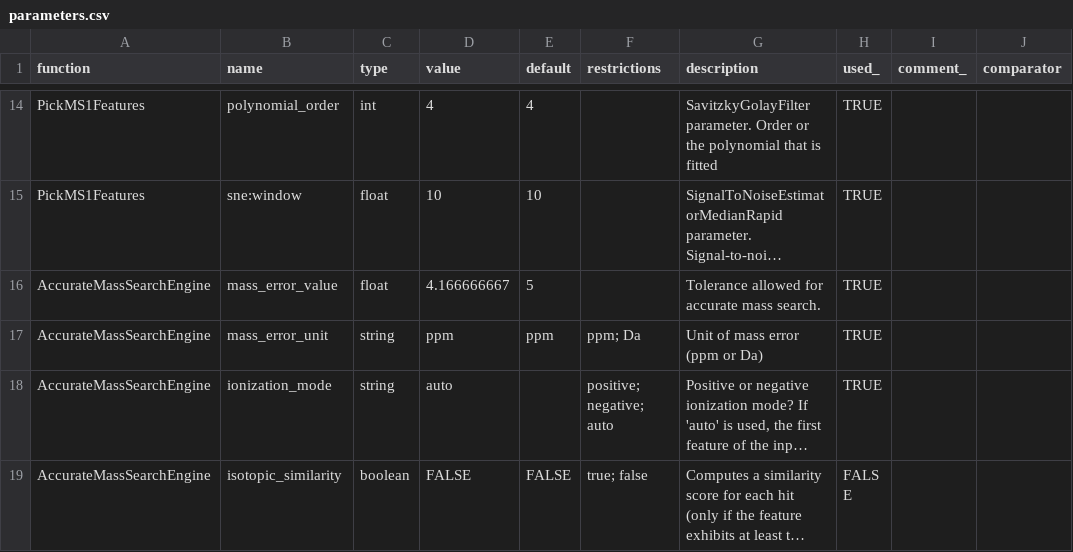
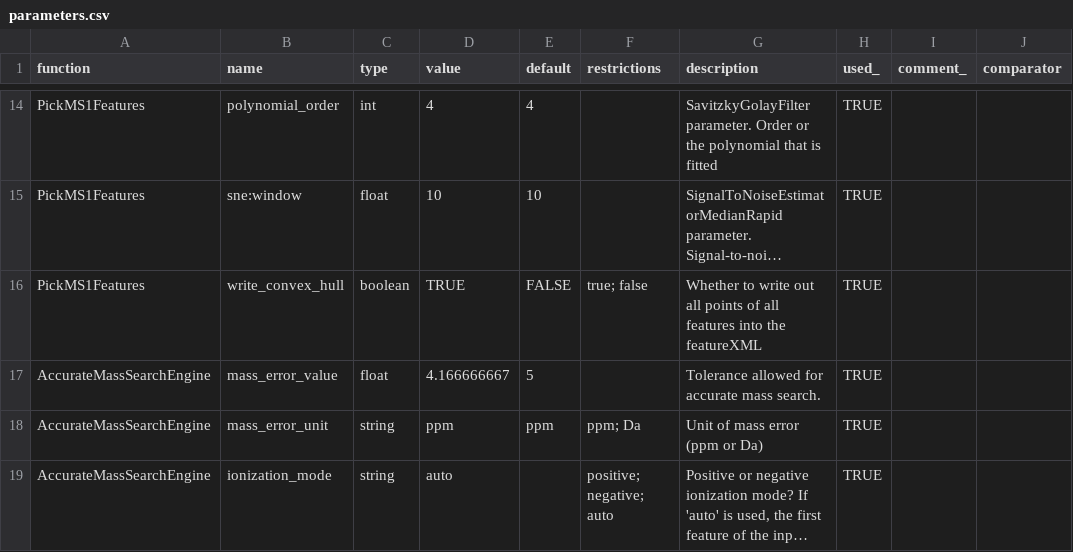
Before and after one commit to AutoFlowResearch/SmartPeak, a CSV file: src/examples/data/FIAMS_FullScan_Unknowns/parameters.csv, drawn as a sheet; only a part is shown, gaps mark what is left out; the shorter side is filled out with more unchanged rows; long unchanged cells end in …; the diff names each change by its address in the sheet, - before the commit and + after, or states it on an @@ line.

```diff
--- a/src/examples/data/FIAMS_FullScan_Unknowns/parameters.csv
+++ b/src/examples/data/FIAMS_FullScan_Unknowns/parameters.csv
+row 16: PickMS1Features | write_convex_hull | boolean | TRUE | FALSE | true; false | Whether to write out all points of all features into the featureXML | TRUE
```
Also changed, not shown: src/examples/data/FIAMS_FullScan_Unknowns/sequence.csv, 27 other files.
